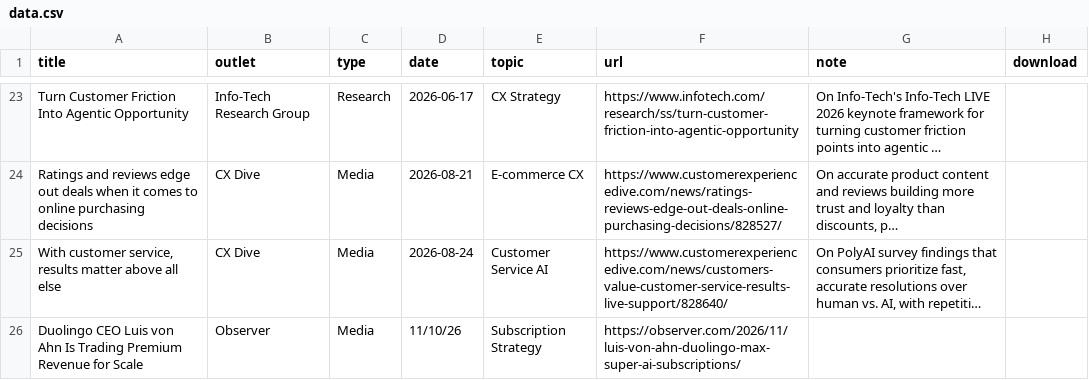
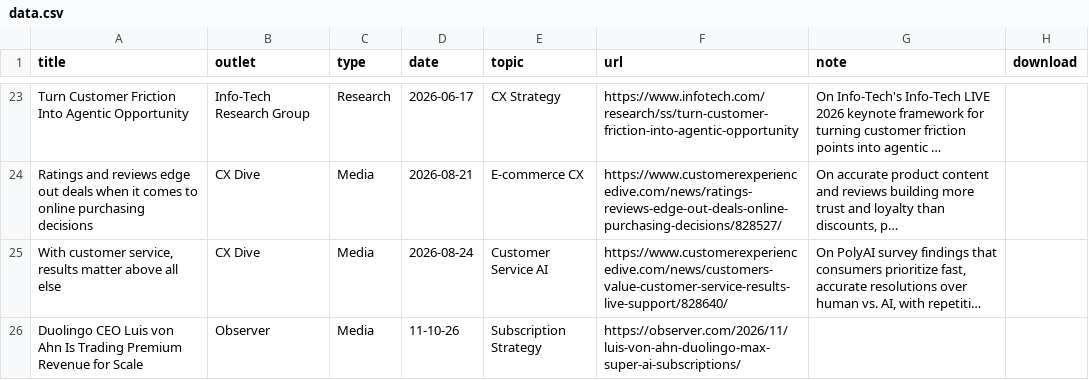
Before and after one commit to juliegeller/Publications, a CSV file: data.csv, drawn as a sheet; only a part is shown, gaps mark what is left out; long unchanged cells end in …; the diff names each change by its address in the sheet, - before the commit and + after, or states it on an @@ line.

Commit message:
Update data.csv

```diff
--- a/data.csv
+++ b/data.csv
-D26 (date): 11/10/26
+D26 (date): 11-10-26
```
